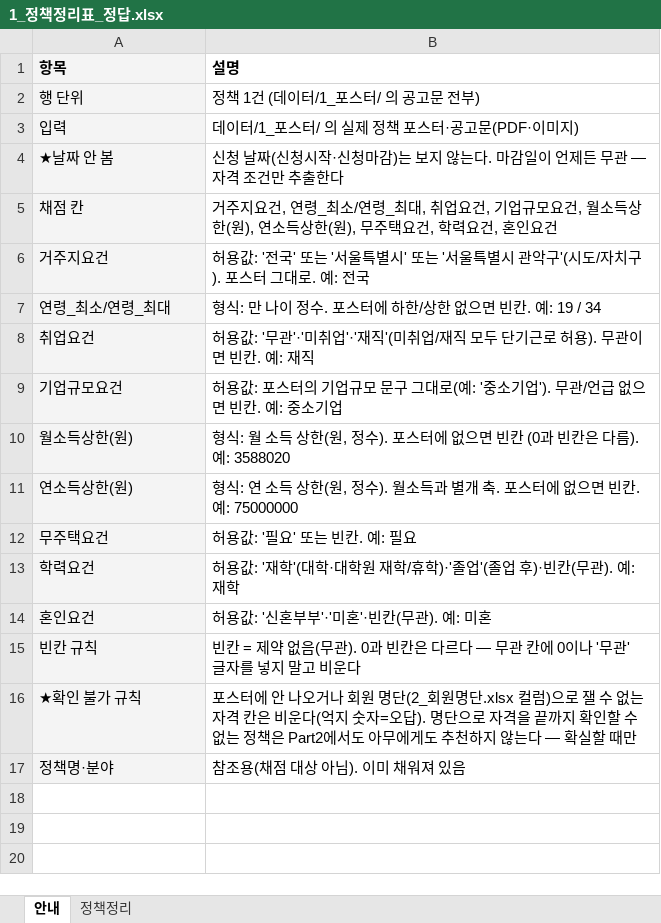
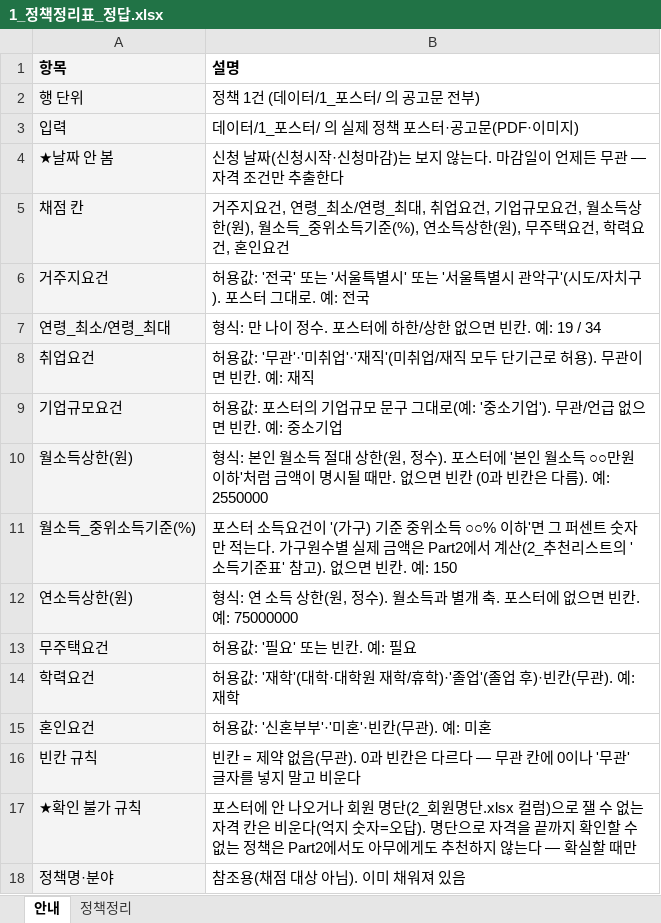
Before and after one commit to ohilikeit/catchup, an Excel workbook: problems/marketing/1.youth_policy/eval/answer_key/1_정책정리표_정답.xlsx, sheet 안내, drawn as a sheet; values as stored, in another font and other column widths than the file's, no borders; the diff names each change by its address in the sheet, - before the commit and + after, or states it on an @@ line.

```diff
--- a/problems/marketing/1.youth_policy/eval/answer_key/1_정책정리표_정답.xlsx (sheet 안내)
+++ b/problems/marketing/1.youth_policy/eval/answer_key/1_정책정리표_정답.xlsx (sheet 안내)
-B5 (설명): …한(원), 연소득상…
+B5 (설명): …한(원), 월소득_중위소득기준(%), 연소득상…
-B10 (설명): 형식: 월 소득 상한(원, 정수). 포스터에 없으면 빈칸 (0과 빈칸은 다름). 예: 3588020
+B10 (설명): 형식: 본인 월소득 절대 상한(원, 정수). 포스터에 '본인 월소득 ○○만원 이하'처럼 금액이 명시될 때만. 없으면 빈칸 (0과 빈칸은 다름). 예: 2550000
+row 11: 월소득_중위소득기준(%) | 포스터 소득요건이 '(가구) 기준 중위소득 ○○% 이하'면 그 퍼센트 숫자만 적는다. 가구원수별 실제 금액은 Part2에서 계산(2_추천리스트의 '소득기준표' 참고). 없으면 빈칸. 예: 150
```
Also changed, not shown: sheet 정책정리, problems/marketing/1.youth_policy/eval/answer_key/2_추천리스트_정답.xlsx, problems/marketing/1.youth_policy/데이터/1_정책정리표_제출용.xlsx, 11 other files.
